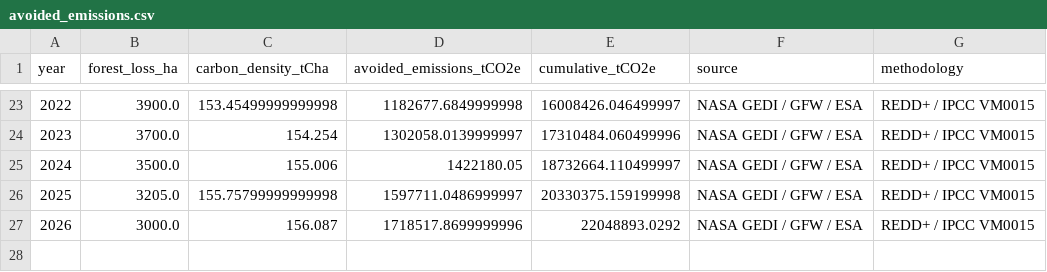
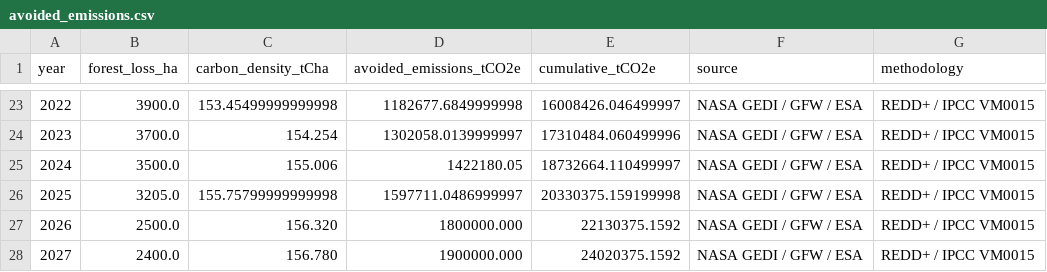
Before and after one commit to aganzeeliud/RFO_Carbone, a CSV file: assets/data/avoided_emissions.csv, drawn as a sheet; only a part is shown, gaps mark what is left out.

```diff
--- a/assets/data/avoided_emissions.csv
+++ b/assets/data/avoided_emissions.csv
@@ -26,2 +26,3 @@ year,forest_loss_ha,carbon_density_tCha,avoided_emissions_tCO2e,cumulative_tCO2e
 2025,3205.0,155.75799999999998,1597711.0486999997,20330375.159199998,NASA GEDI / GFW / ESA,REDD+ / IPCC VM0015
-2026,3000.0,156.087,1718517.8699999996,22048893.0292,NASA GEDI / GFW / ESA,REDD+ / IPCC VM0015
+2026,2500.0,156.320,1800000.000,22130375.1592,NASA GEDI / GFW / ESA,REDD+ / IPCC VM0015
+2027,2400.0,156.780,1900000.000,24020375.1592,NASA GEDI / GFW / ESA,REDD+ / IPCC VM0015
```
Also changed, not shown: assets/data/Carbone_db.csv, assets/data/carbon_avoided.csv, 4 other files.
